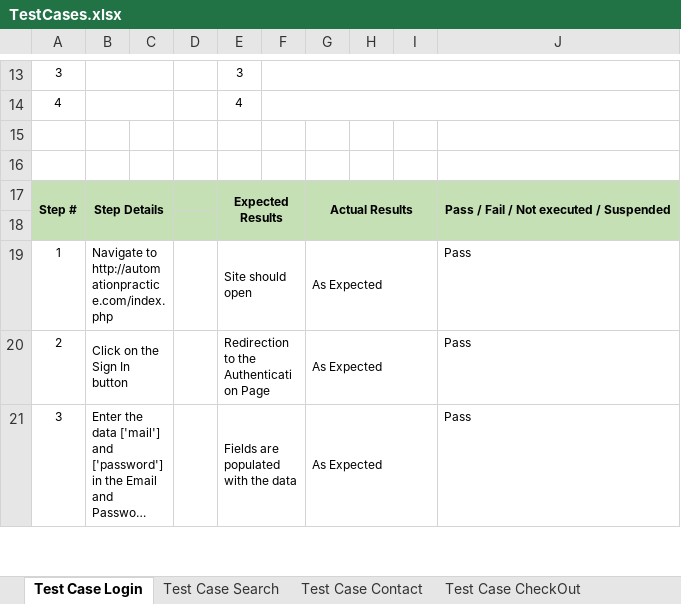
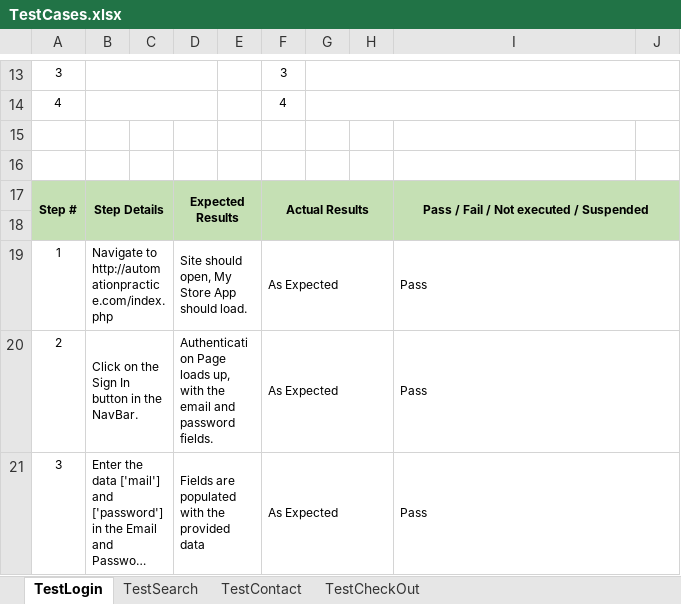
Before and after one commit to DiegoRugerio97/Selenium, an Excel workbook: FrameworkExercise/TestCases.xlsx, sheet TestLogin, drawn as a sheet; only a part is shown, gaps mark what is left out; long unchanged cells end in …; values as stored, in another font and other column widths than the file's, no borders; removed rows and columns are numbered as before the commit, all else as after; the diff covers the shown part only; the diff names each change by its address in the sheet, - before the commit and + after, or states it on an @@ line.

Commit message:
Added pdf test case rundown

```diff
--- a/FrameworkExercise/TestCases.xlsx (sheet TestLogin)
+++ b/FrameworkExercise/TestCases.xlsx (sheet TestLogin)
-sheet tab: Test Case Login
+sheet tab: TestLogin
-sheet tab: Test Case Search
+sheet tab: TestSearch
-sheet tab: Test Case Contact
+sheet tab: TestContact
-sheet tab: Test Case CheckOut
+sheet tab: TestCheckOut
-column F, empty
-column I, empty
+column H, empty
+column J, empty
-B13:C13 merged
+B13:D13 merged
-E13: 3
+E13: (empty)
-F13: (empty)
+F13: 3
+G13:J13 merged
-B14:C14 merged
+B14:D14 merged
-E14: 4
+E14: (empty)
-F14: (empty)
+F14: 4
+G14:J14 merged
-D17: (empty)
+D17: Expected Results
+D17:E18 merged
-E17: Expected Results
+E17: (empty)
-E17:F18 merged
-D19: (empty)
+D19: Site should open, My Store App should load.
+D19:E19 merged
-E19: Site should open
+E19: (empty)
-E19:F19 merged
+I19:J19 merged
-B20: Click on the Sign In button
+B20: Click on the Sign In button in the NavBar.
-D20: (empty)
+D20: Authentication Page loads up, with the email and password fields.
+D20:E20 merged
-E20: Redirection to the Authentication Page
+E20: (empty)
-E20:F20 merged
+I20:J20 merged
-D21: (empty)
+D21: Fields are populated with the provided data
+D21:E21 merged
-E21: Fields are populated with the data
+E21: (empty)
-E21:F21 merged
+I21:J21 merged
```
Also changed, not shown: 1 added row, 1 removed row, 36 edited cells, cell formats and merged cells elsewhere in this sheet, sheet TestCheckOut, sheet TestSearch, sheet TestContact, 1 other file.
